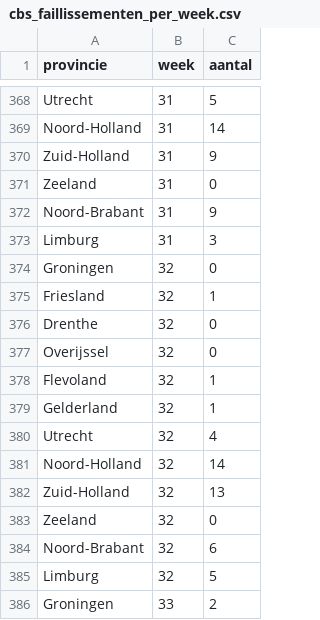
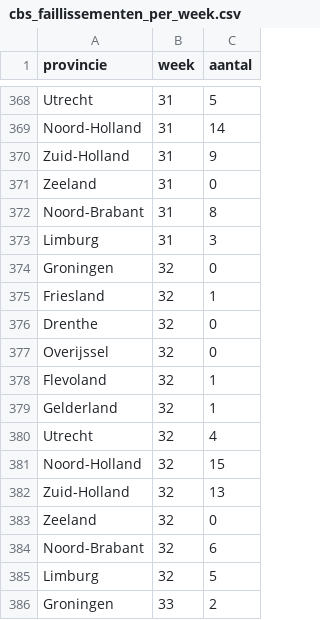
Before and after one commit to flevobi/ff-insluitingen, a CSV file: cbs_faillissementen/cbs_faillissementen_per_week.csv, drawn as a sheet; only a part is shown, gaps mark what is left out; the diff covers the shown part only.

```diff
--- a/cbs_faillissementen/cbs_faillissementen_per_week.csv
+++ b/cbs_faillissementen/cbs_faillissementen_per_week.csv
@@ -371,3 +371,3 @@ Zuid-Holland,31,9
 Zeeland,31,0
-Noord-Brabant,31,9
+Noord-Brabant,31,8
 Limburg,31,3
@@ -380,3 +380,3 @@ Gelderland,32,1
 Utrecht,32,4
-Noord-Holland,32,14
+Noord-Holland,32,15
 Zuid-Holland,32,13
```
Also changed, not shown: 36 added rows elsewhere in this file.
